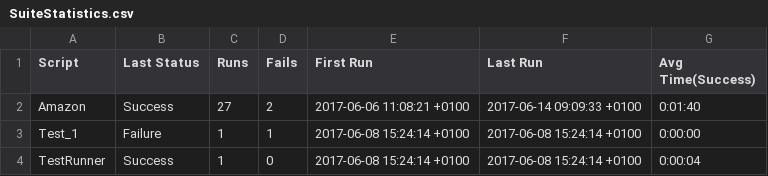
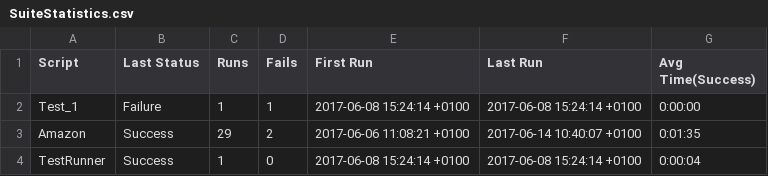
Before and after one commit to TestplantDemo/Gartner, a CSV file: Gartner_Demo.suite/Results/SuiteStatistics.csv, drawn as a sheet; removed rows and columns are numbered as before the commit, all else as after; the diff names each change by its address in the sheet, - before the commit and + after, or states it on an @@ line.

```diff
--- a/Gartner_Demo.suite/Results/SuiteStatistics.csv
+++ b/Gartner_Demo.suite/Results/SuiteStatistics.csv
-row 2: Amazon | Success | 27 | 2 | 2017-06-06 11:08:21 +0100 | 2017-06-14 09:09:33 +0100 | 0:01:40
+row 3: Amazon | Success | 29 | 2 | 2017-06-06 11:08:21 +0100 | 2017-06-14 10:40:07 +0100 | 0:01:35
```
Also changed, not shown: Gartner_Demo.suite/Results/Amazon/RunHistory.csv, 15 other files.
